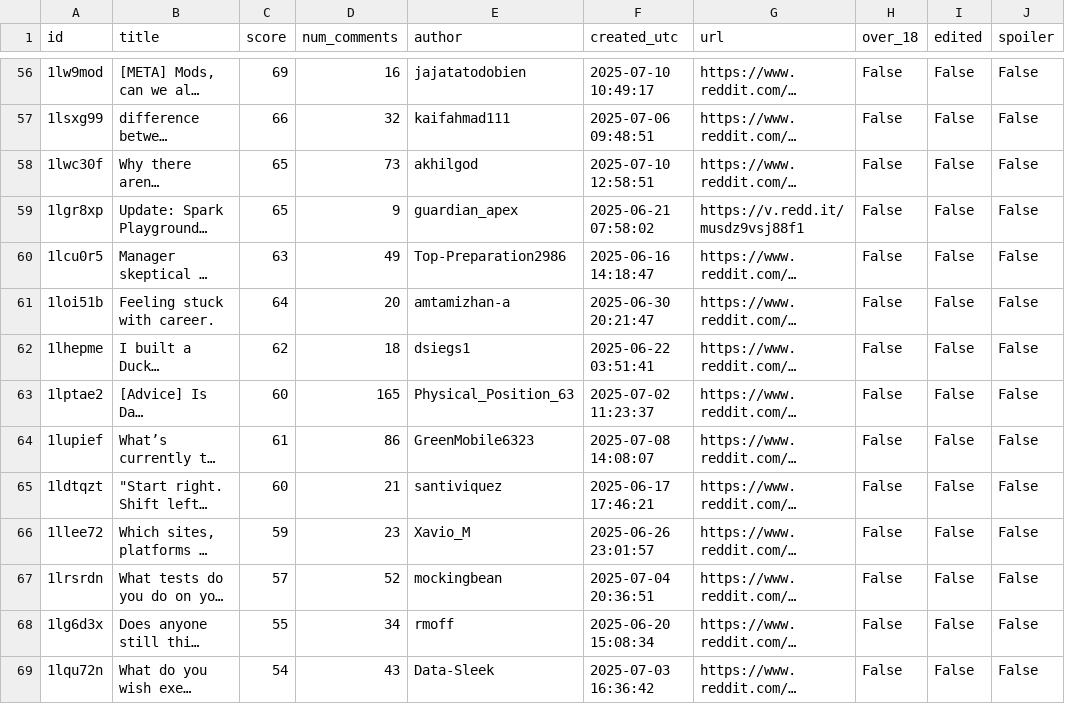
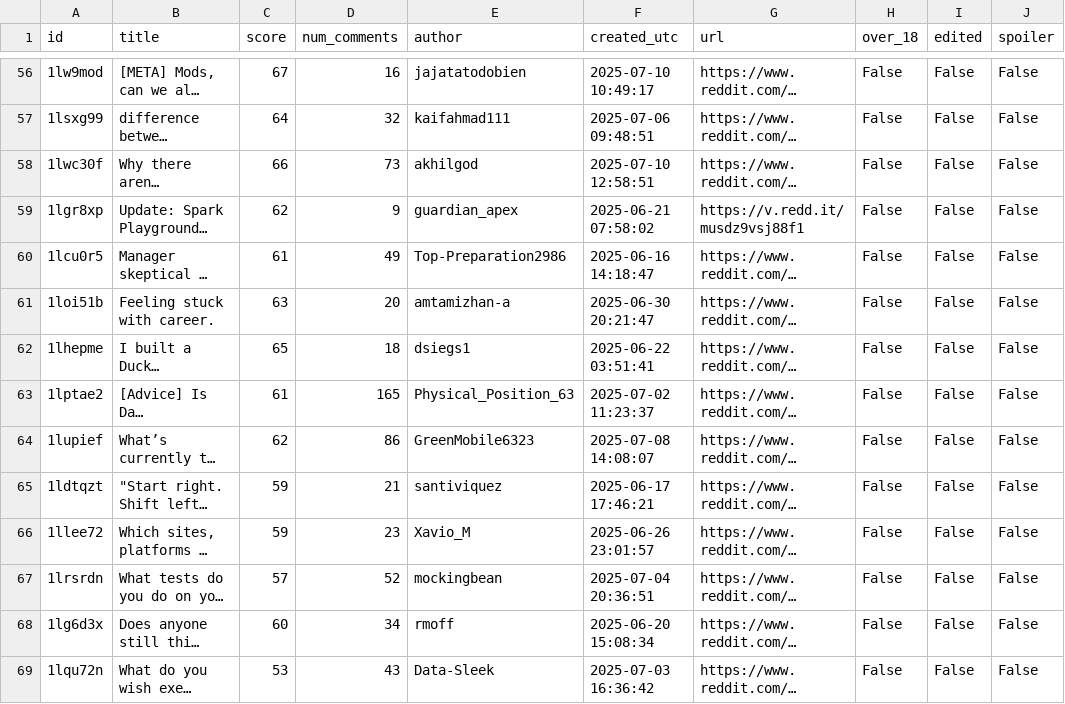
Before and after one commit to atharvpatwardhan/Reddit-Data-Warehouse-and-Analytics, a CSV file: include/data/reddit_20250714.csv, drawn as a sheet; only a part is shown, gaps mark what is left out; long unchanged cells end in …; the diff covers the shown part only; the diff names each change by its address in the sheet, - before the commit and + after, or states it on an @@ line.

```diff
--- a/include/data/reddit_20250714.csv
+++ b/include/data/reddit_20250714.csv
-C56 (score): 69
+C56 (score): 67
-C57 (score): 66
+C57 (score): 64
-C58 (score): 65
+C58 (score): 66
-C59 (score): 65
+C59 (score): 62
-C60 (score): 63
+C60 (score): 61
-C61 (score): 64
+C61 (score): 63
-C62 (score): 62
+C62 (score): 65
-C63 (score): 60
+C63 (score): 61
-C64 (score): 61
+C64 (score): 62
-C65 (score): 60
+C65 (score): 59
-C68 (score): 55
+C68 (score): 60
-C69 (score): 54
+C69 (score): 53
```
Also changed, not shown: 69 edited cells elsewhere in this file, 2 other files.
